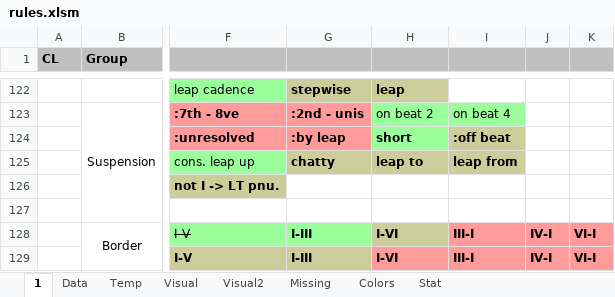
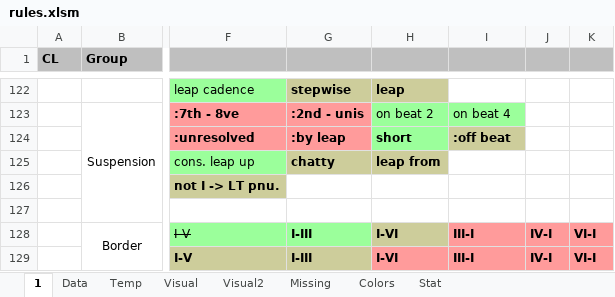
Before and after one commit to Dpst94/MGen, an Excel workbook: MGen/configs/rules/rules.xlsm, sheet 1, drawn as a sheet; only a part is shown, gaps mark what is left out; values as stored, in another font and other column widths than the file's, no borders; charts and pictures not drawn; the diff names each change by its address in the sheet, - before the commit and + after, or states it on an @@ line.

```diff
--- a/MGen/configs/rules/rules.xlsm (sheet 1)
+++ b/MGen/configs/rules/rules.xlsm (sheet 1)
-H125: leap to
+H125: leap from
-I125: leap from
+I125: (empty)
-I125 fill: #CDCD9B
+I125 fill: none
```
Also changed, not shown: sheet Data, 2 other files.
